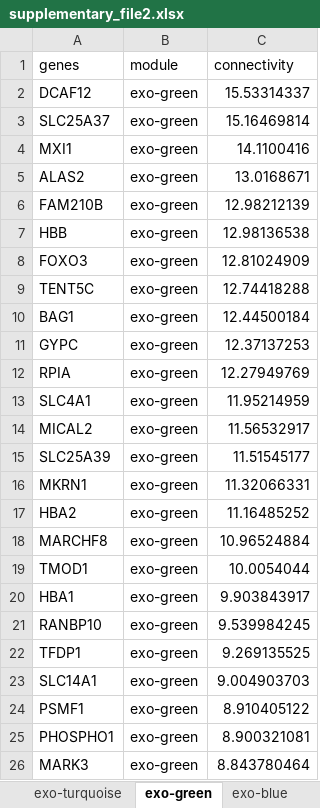
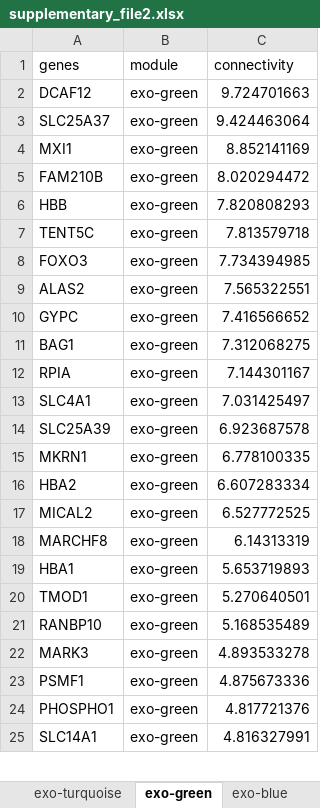
Before and after one commit to aramsafrast/cfwgcna_hcc, an Excel workbook: suppl_files/supplementary_file2.xlsx, sheet exo-green, drawn as a sheet; only a part is shown; values as stored, in another font and other column widths than the file's, no borders; removed rows and columns are numbered as before the commit, all else as after; the diff covers the shown part only; the diff names each change by its address in the sheet, - before the commit and + after, or states it on an @@ line.

```diff
--- a/suppl_files/supplementary_file2.xlsx (sheet exo-green)
+++ b/suppl_files/supplementary_file2.xlsx (sheet exo-green)
-C2 (connectivity): 15.53314337
+C2 (connectivity): 9.724701663
-C3 (connectivity): 15.16469814
+C3 (connectivity): 9.424463064
-C4 (connectivity): 14.1100416
+C4 (connectivity): 8.852141169
-row 5: ALAS2 | exo-green | 13.0168671
-C5 (connectivity): 12.98212139
+C5 (connectivity): 8.020294472
-C6 (connectivity): 12.98136538
+C6 (connectivity): 7.820808293
-row 8: FOXO3 | exo-green | 12.81024909
-C7 (connectivity): 12.74418288
+C7 (connectivity): 7.813579718
-row 10: BAG1 | exo-green | 12.44500184
+row 8: FOXO3 | exo-green | 7.734394985
+row 9: ALAS2 | exo-green | 7.565322551
-C10 (connectivity): 12.37137253
+C10 (connectivity): 7.416566652
+row 11: BAG1 | exo-green | 7.312068275
-C12 (connectivity): 12.27949769
+C12 (connectivity): 7.144301167
-C13 (connectivity): 11.95214959
+C13 (connectivity): 7.031425497
-row 14: MICAL2 | exo-green | 11.56532917
-C14 (connectivity): 11.51545177
+C14 (connectivity): 6.923687578
-C15 (connectivity): 11.32066331
+C15 (connectivity): 6.778100335
-C16 (connectivity): 11.16485252
+C16 (connectivity): 6.607283334
+row 17: MICAL2 | exo-green | 6.527772525
-C18 (connectivity): 10.96524884
+C18 (connectivity): 6.14313319
-row 19: TMOD1 | exo-green | 10.0054044
-C19 (connectivity): 9.903843917
+C19 (connectivity): 5.653719893
+row 20: TMOD1 | exo-green | 5.270640501
-C21 (connectivity): 9.539984245
+C21 (connectivity): 5.168535489
-row 22: TFDP1 | exo-green | 9.269135525
-row 23: SLC14A1 | exo-green | 9.004903703
+row 22: MARK3 | exo-green | 4.893533278
-C23 (connectivity): 8.910405122
+C23 (connectivity): 4.875673336
-C24 (connectivity): 8.900321081
+C24 (connectivity): 4.817721376
-row 26: MARK3 | exo-green | 8.843780464
+row 25: SLC14A1 | exo-green | 4.816327991
```
Also changed, not shown: 13 added rows, 12 removed rows and 13 edited cells elsewhere in this sheet, sheet exo-turquoise, sheet exo-blue, sheet exo-yellow, sheet exo-brown, sheet exo-red, 26 other files.
